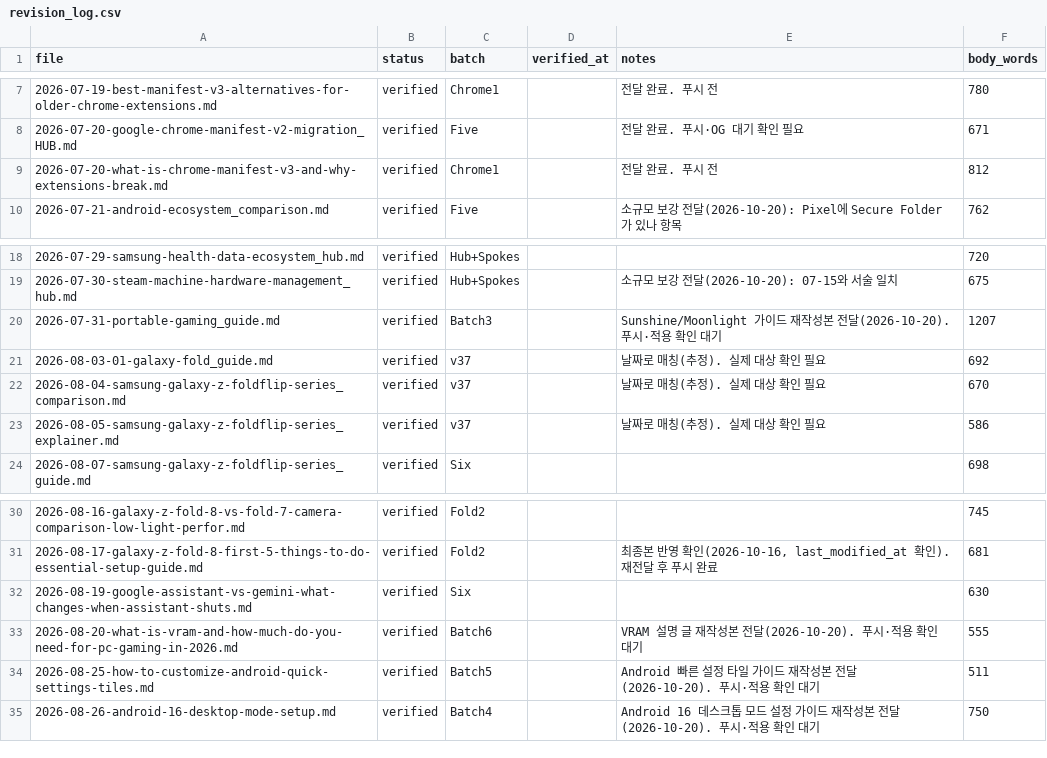
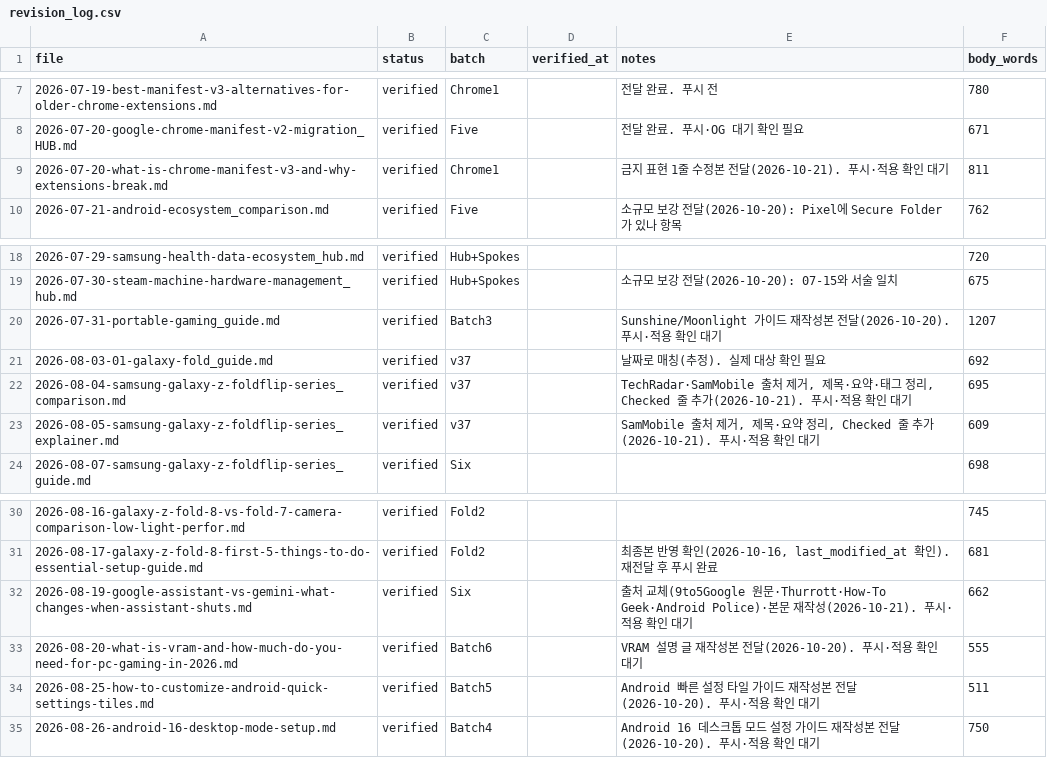
Before and after one commit to baek2731/frontbuffer, a CSV file: research_data/revision_log.csv, drawn as a sheet; only a part is shown, gaps mark what is left out.

```diff
--- a/research_data/revision_log.csv
+++ b/research_data/revision_log.csv
@@ -8,3 +8,3 @@
 2026-07-20-google-chrome-manifest-v2-migration_HUB.md,verified,Five,,전달 완료. 푸시·OG 대기 확인 필요,671
-2026-07-20-what-is-chrome-manifest-v3-and-why-extensions-break.md,verified,Chrome1,,전달 완료. 푸시 전,812
+2026-07-20-what-is-chrome-manifest-v3-and-why-extensions-break.md,verified,Chrome1,,금지 표현 1줄 수정본 전달(2026-10-21). 푸시·적용 확인 대기,811
 2026-07-21-android-ecosystem_comparison.md,verified,Five,,소규모 보강 전달(2026-10-20): Pixel에 Secure Folder가 있나 항목,762
@@ -21,4 +21,4 @@
 2026-08-03-01-galaxy-fold_guide.md,verified,v37,,날짜로 매칭(추정). 실제 대상 확인 필요,692
-2026-08-04-samsung-galaxy-z-foldflip-series_comparison.md,verified,v37,,날짜로 매칭(추정). 실제 대상 확인 필요,670
-2026-08-05-samsung-galaxy-z-foldflip-series_explainer.md,verified,v37,,날짜로 매칭(추정). 실제 대상 확인 필요,586
+2026-08-04-samsung-galaxy-z-foldflip-series_comparison.md,verified,v37,,"TechRadar·SamMobile 출처 제거, 제목·요약·태그 정리, Checked 줄 추가(2026-10-21). 푸시·적용 확인 대기",695
+2026-08-05-samsung-galaxy-z-foldflip-series_explainer.md,verified,v37,,"SamMobile 출처 제거, 제목·요약 정리, Checked 줄 추가(2026-10-21). 푸시·적용 확인 대기",609
 2026-08-07-samsung-galaxy-z-foldflip-series_guide.md,verified,Six,,,698
@@ -31,3 +31,3 @@
 2026-08-17-galaxy-z-fold-8-first-5-things-to-do-essential-setup-guide.md,verified,Fold2,,"최종본 반영 확인(2026-10-16, last_modified_at 확인). 재전달 후 푸시 완료",681
-2026-08-19-google-assistant-vs-gemini-what-changes-when-assistant-shuts.md,verified,Six,,,630
+2026-08-19-google-assistant-vs-gemini-what-changes-when-assistant-shuts.md,verified,Six,,출처 교체(9to5Google 원문·Thurrott·How-To Geek·Android Police)·본문 재작성(2026-10-21). 푸시·적용 확인 대기,662
 2026-08-20-what-is-vram-and-how-much-do-you-need-for-pc-gaming-in-2026.md,verified,Batch6,,VRAM 설명 글 재작성본 전달(2026-10-20). 푸시·적용 확인 대기,555
```
Also changed, not shown: 4 other files.
